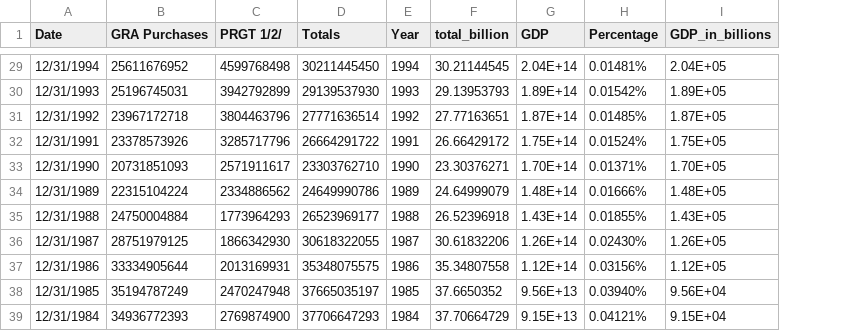
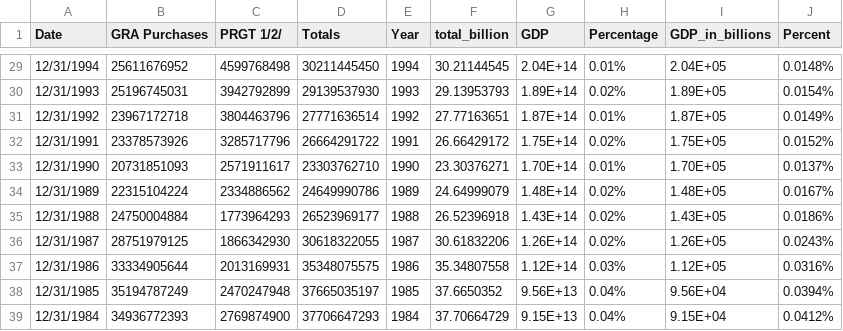
Before and after one commit to northmost2008/northmost2008.github.io, a CSV file: myData.csv, drawn as a sheet; only a part is shown, gaps mark what is left out; the diff covers the shown part only; the diff names each change by its address in the sheet, - before the commit and + after, or states it on an @@ line.

```diff
--- a/myData.csv
+++ b/myData.csv
+column J (Percent), rows 29-39: 0.0148% | 0.0154% | 0.0149% | 0.0152% | 0.0137% | 0.0167% | 0.0186% | 0.0243% | 0.0316% | 0.0394% | 0.0412%
-H29 (Percentage): 0.01481%
+H29 (Percentage): 0.01%
-H30 (Percentage): 0.01542%
+H30 (Percentage): 0.02%
-H31 (Percentage): 0.01485%
+H31 (Percentage): 0.01%
-H32 (Percentage): 0.01524%
+H32 (Percentage): 0.02%
-H33 (Percentage): 0.01371%
+H33 (Percentage): 0.01%
-H34 (Percentage): 0.01666%
+H34 (Percentage): 0.02%
-H35 (Percentage): 0.01855%
+H35 (Percentage): 0.02%
-H36 (Percentage): 0.02430%
+H36 (Percentage): 0.02%
-H37 (Percentage): 0.03156%
+H37 (Percentage): 0.03%
-H38 (Percentage): 0.03940%
+H38 (Percentage): 0.04%
-H39 (Percentage): 0.04121%
+H39 (Percentage): 0.04%
```
Also changed, not shown: 27 edited cells elsewhere in this file.
